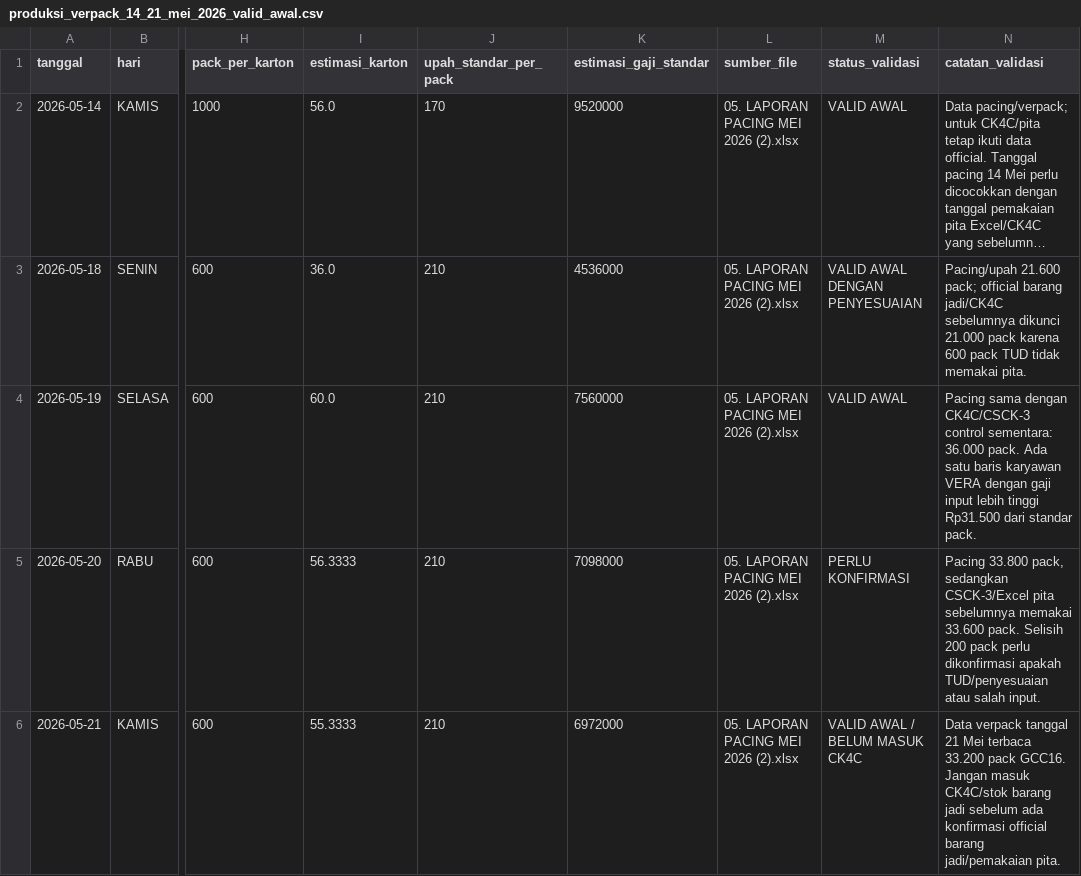
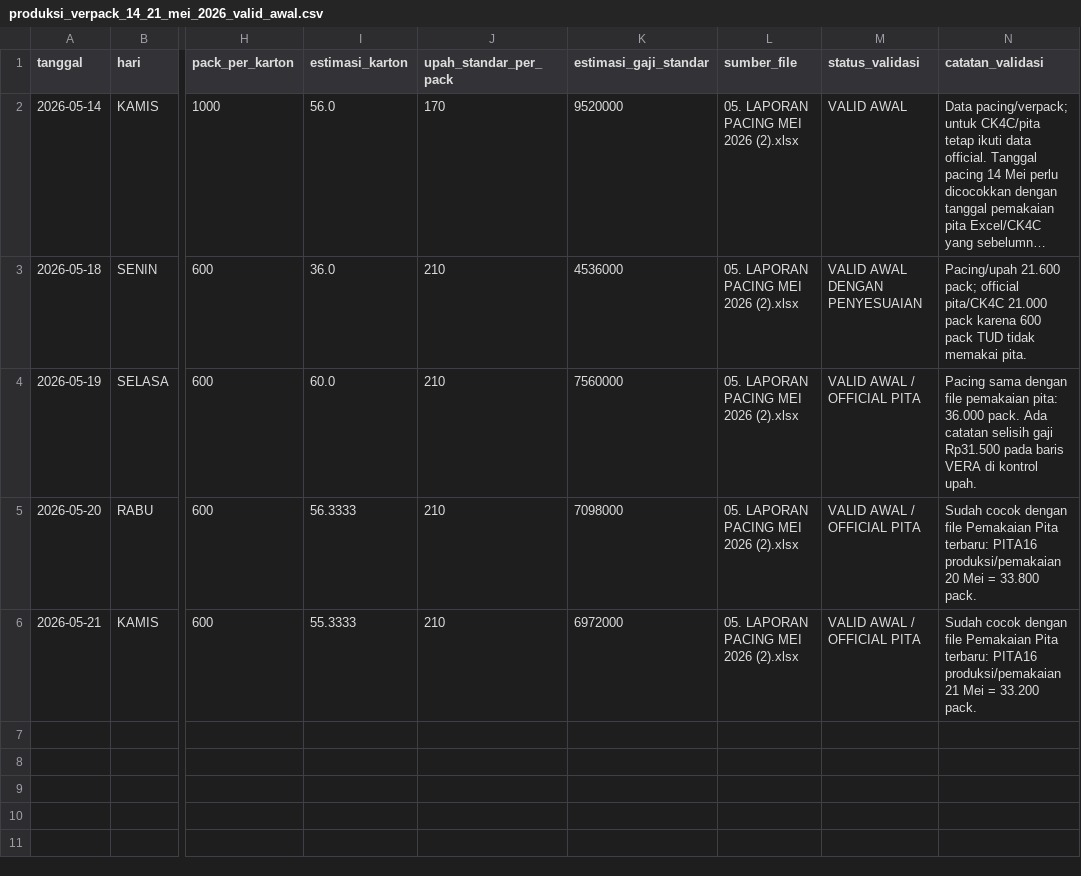
Before and after one commit to cengkehsigaret99-del/BAL-99-Work-Assistant-Cockpit, a CSV file: produksi_verpack_14_21_mei_2026_valid_awal.csv, drawn as a sheet; only a part is shown, gaps mark what is left out; long unchanged cells end in …; the diff names each change by its address in the sheet, - before the commit and + after, or states it on an @@ line.

Commit message:
Sync verpack detail status with official pemakaian pita through 21 Mei

```diff
--- a/produksi_verpack_14_21_mei_2026_valid_awal.csv
+++ b/produksi_verpack_14_21_mei_2026_valid_awal.csv
-N3 (catatan_validasi): …pack; official barang jadi/CK4C sebelumnya dikunci 21.000 pack…
+N3 (catatan_validasi): …pack; official pita/CK4C 21.000 pack…
-M4 (status_validasi): VALID AWAL
+M4 (status_validasi): VALID AWAL / OFFICIAL PITA
-N4 (catatan_validasi): …sama dengan CK4C/CSCK-3 control sementara: 36.000 pack. Ada satu baris karyawan VERA dengan gaji input lebih tinggi Rp31.500 dari standar pack.
+N4 (catatan_validasi): …sama dengan file pemakaian pita: 36.000 pack. Ada catatan selisih gaji Rp31.500 pada baris VERA di kontrol upah.
-M5 (status_validasi): PERLU KONFIRMASI
+M5 (status_validasi): VALID AWAL / OFFICIAL PITA
-N5 (catatan_validasi): Pacing 33.800 pack, sedangkan CSCK-3/Excel pita sebelumnya memakai 33.600 pack. Selisih 200 pack perlu dikonfirmasi apakah TUD/penyesuaian atau salah input.
+N5 (catatan_validasi): Sudah cocok dengan file Pemakaian Pita terbaru: PITA16 produksi/pemakaian 20 Mei = 33.800 pack.
-M6 (status_validasi): VALID AWAL / BELUM MASUK CK4C
+M6 (status_validasi): VALID AWAL / OFFICIAL PITA
-N6 (catatan_validasi): Data verpack tanggal 21 Mei terbaca 33.200 pack GCC16. Jangan masuk CK4C/stok barang jadi sebelum ada konfirmasi official barang jadi/pemakaian pita.
+N6 (catatan_validasi): Sudah cocok dengan file Pemakaian Pita terbaru: PITA16 produksi/pemakaian 21 Mei = 33.200 pack.
```
